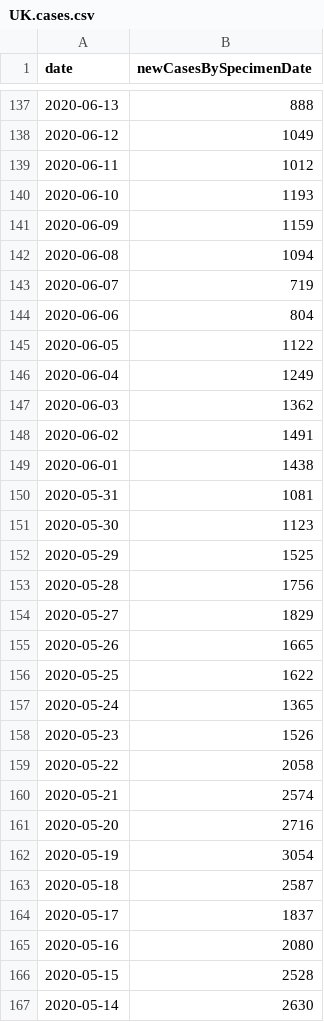
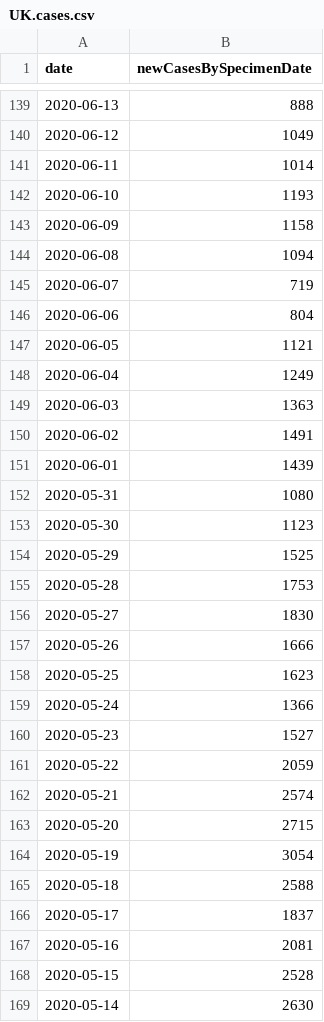
Before and after one commit to carlinmack/covid-graphs, a CSV file: data/UK.cases.csv, drawn as a sheet; only a part is shown, gaps mark what is left out; the diff covers the shown part only.

```diff
--- a/data/UK.cases.csv
+++ b/data/UK.cases.csv
@@ -138,5 +140,5 @@ date,newCasesBySpecimenDate
 2020-06-12,1049
-2020-06-11,1012
+2020-06-11,1014
 2020-06-10,1193
-2020-06-09,1159
+2020-06-09,1158
 2020-06-08,1094
@@ -144,23 +146,23 @@ date,newCasesBySpecimenDate
 2020-06-06,804
-2020-06-05,1122
+2020-06-05,1121
 2020-06-04,1249
-2020-06-03,1362
+2020-06-03,1363
 2020-06-02,1491
-2020-06-01,1438
-2020-05-31,1081
+2020-06-01,1439
+2020-05-31,1080
 2020-05-30,1123
 2020-05-29,1525
-2020-05-28,1756
-2020-05-27,1829
-2020-05-26,1665
-2020-05-25,1622
-2020-05-24,1365
-2020-05-23,1526
-2020-05-22,2058
+2020-05-28,1753
+2020-05-27,1830
+2020-05-26,1666
+2020-05-25,1623
+2020-05-24,1366
+2020-05-23,1527
+2020-05-22,2059
 2020-05-21,2574
-2020-05-20,2716
+2020-05-20,2715
 2020-05-19,3054
-2020-05-18,2587
+2020-05-18,2588
 2020-05-17,1837
-2020-05-16,2080
+2020-05-16,2081
 2020-05-15,2528
```
Also changed, not shown: 2 added rows and 124 edited cells elsewhere in this file, data/England.testing.csv, data/Northern Ireland.cases.csv, 46 other files.
